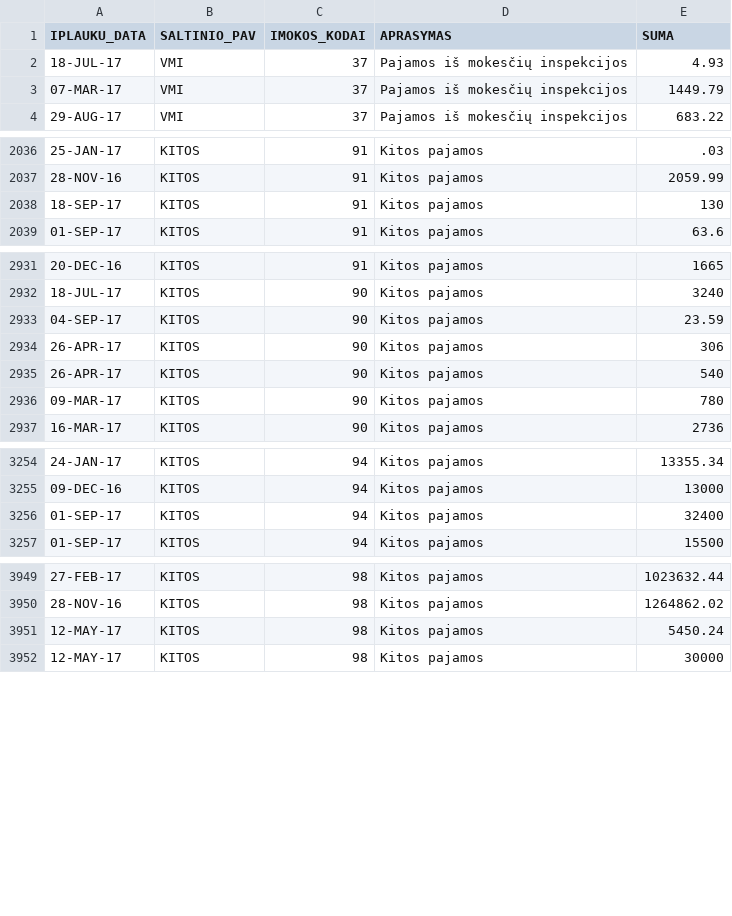
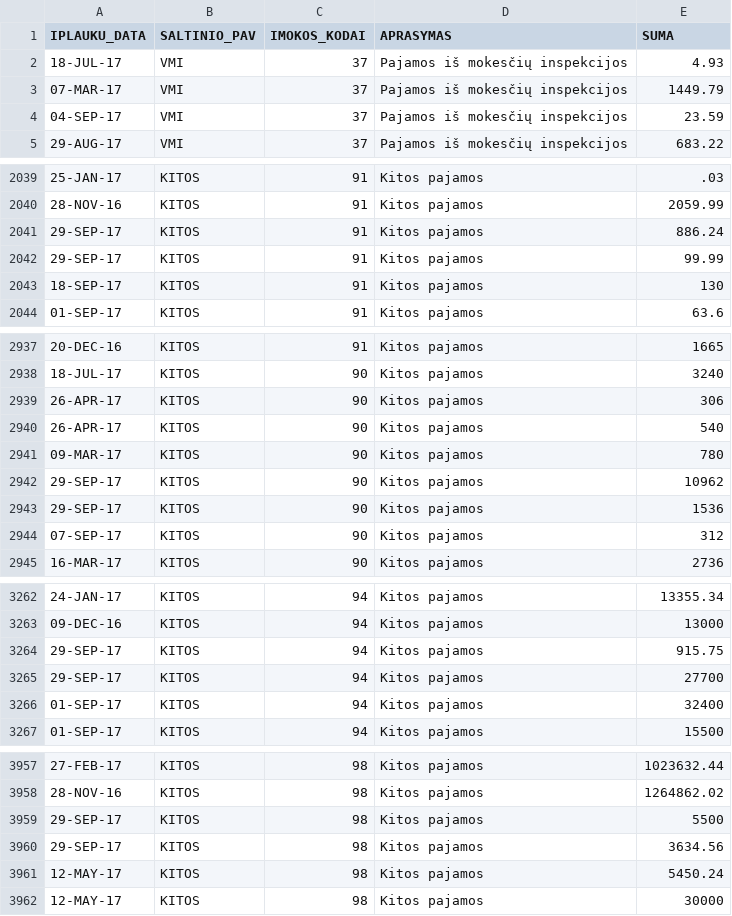
Before and after one commit to vilnius/biudzetas, a CSV file: data/6_biudzeto_iplauku_suvestine.csv, drawn as a sheet; only a part is shown, gaps mark what is left out; removed rows and columns are numbered as before the commit, all else as after; the diff covers the shown part only; the diff names each change by its address in the sheet, - before the commit and + after, or states it on an @@ line.

```diff
--- a/data/6_biudzeto_iplauku_suvestine.csv
+++ b/data/6_biudzeto_iplauku_suvestine.csv
+row 4: 04-SEP-17 | VMI | 37 | Pajamos iš mokesčių inspekcijos | 23.59
+row 2041: 29-SEP-17 | KITOS | 91 | Kitos pajamos | 886.24
+row 2042: 29-SEP-17 | KITOS | 91 | Kitos pajamos | 99.99
-row 2933: 04-SEP-17 | KITOS | 90 | Kitos pajamos | 23.59
+row 2942: 29-SEP-17 | KITOS | 90 | Kitos pajamos | 10962
+row 2943: 29-SEP-17 | KITOS | 90 | Kitos pajamos | 1536
+row 2944: 07-SEP-17 | KITOS | 90 | Kitos pajamos | 312
+row 3264: 29-SEP-17 | KITOS | 94 | Kitos pajamos | 915.75
+row 3265: 29-SEP-17 | KITOS | 94 | Kitos pajamos | 27700
+row 3959: 29-SEP-17 | KITOS | 98 | Kitos pajamos | 5500
+row 3960: 29-SEP-17 | KITOS | 98 | Kitos pajamos | 3634.56
```
Also changed, not shown: 6 added rows and 4 removed rows elsewhere in this file, 2 other files.
